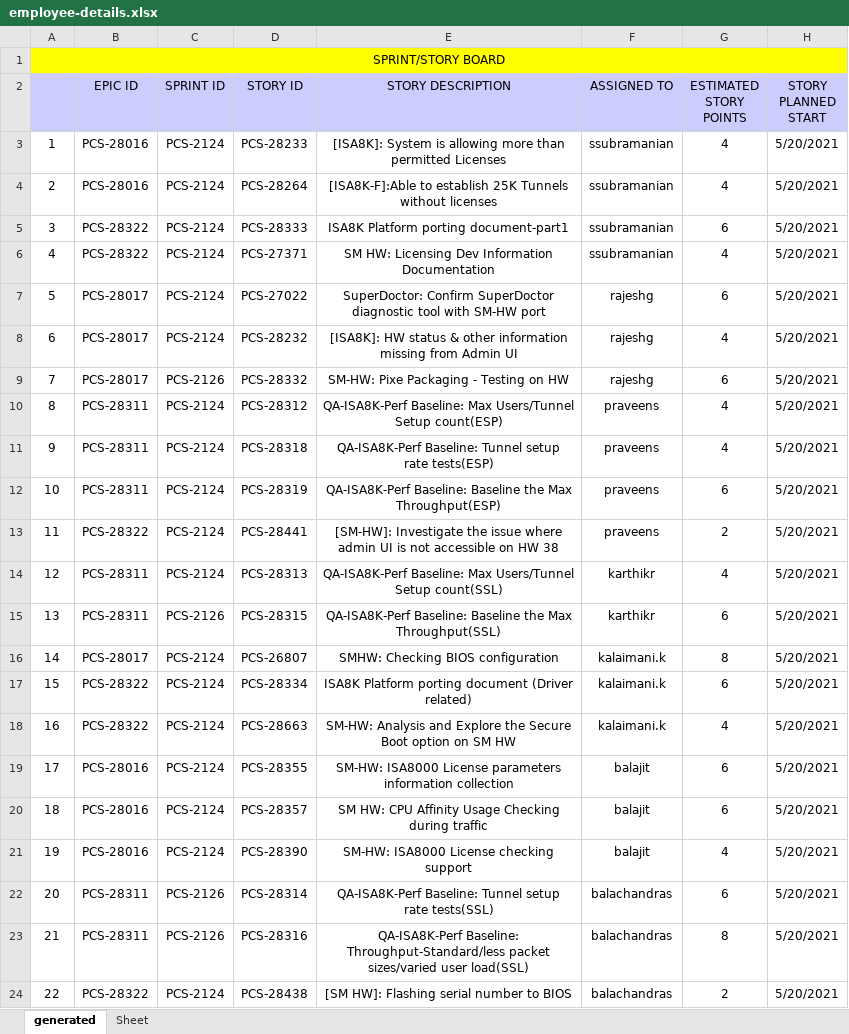
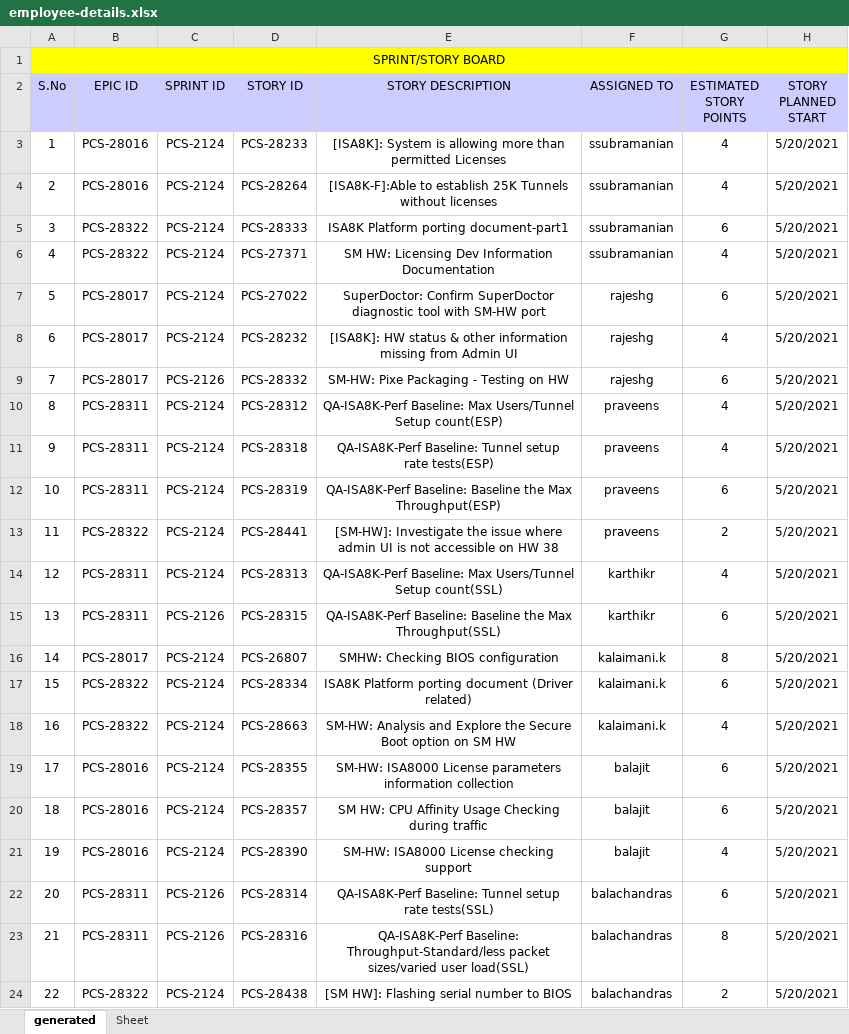
Before and after one commit to Brinda-T/generate_report, an Excel workbook: employee-details.xlsx, sheet generated, drawn as a sheet; only a part is shown; values as stored, in another font and other column widths than the file's, no borders; the diff names each change by its address in the sheet, - before the commit and + after, or states it on an @@ line.

```diff
--- a/employee-details.xlsx (sheet generated)
+++ b/employee-details.xlsx (sheet generated)
-A2: (empty)
+A2: S.No
```
Also changed, not shown: 2 other files.
